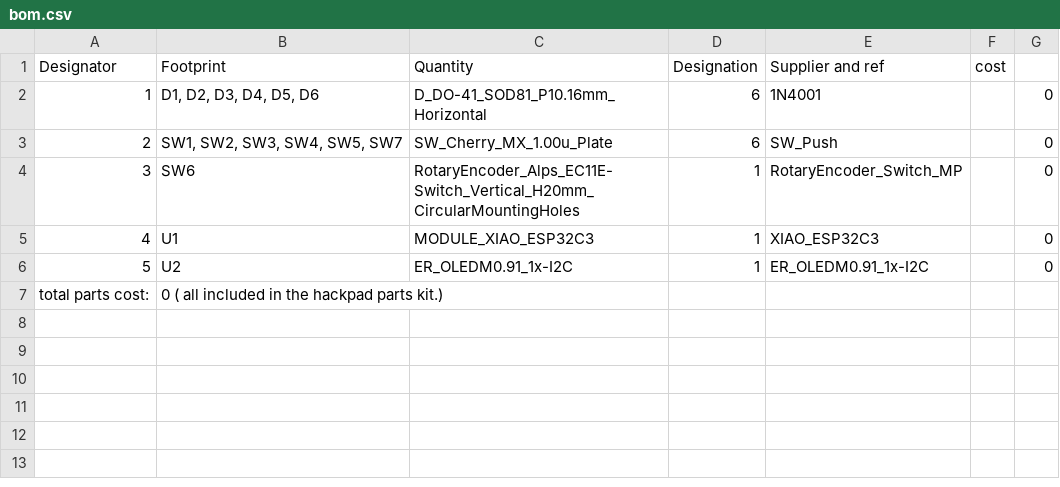
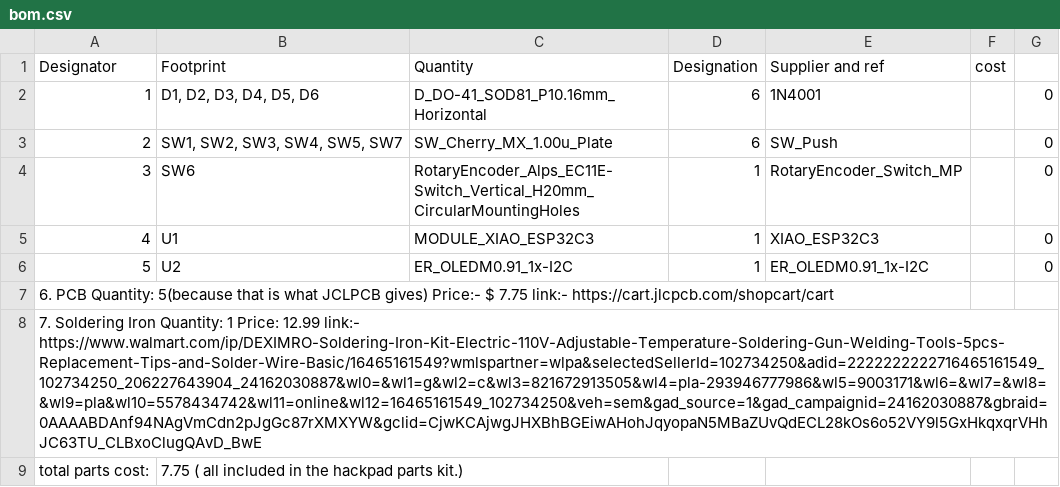
Before and after one commit to JP-code33/JP-s-Macropad, a CSV file: bom.csv, drawn as a sheet; addresses are those after the commit; the diff names each change by its address in the sheet, - before the commit and + after, or states it on an @@ line.

Commit message:
Modify bom.csv to include new components and pricing
Updated BOM with additional items and costs.

```diff
--- a/bom.csv
+++ b/bom.csv
+row 7: 6. PCB Quantity: 5(because that is what JCLPCB gives) Price:- $ 7.75 link:- https://cart.jlcpcb.com/shopcart/cart
+row 8: 7. Soldering Iron Quantity: 1 Price: 12.99 link:- https://www.walmart.com/ip/DEXIMRO-Soldering-Iron-Kit-Electric-110V-Adjustable-Temperature-Soldering-Gun-Welding-Tools-5pcs-Replacement-Tips-and-Solder-Wire-Basic/16465161549?wmlspartner=wlpa&selectedSellerId=102734250&adid=2222222222716465161549_102734250_206227643904_24162030887&wl0=&wl1=g&wl2=c&wl3=821672913505&wl4=pla-293946777986&wl5=9003171&wl6=&wl7=&wl8=&wl9=pla&wl10=5578434742&wl11=online&wl12=16465161549_102734250&veh=sem&gad_source=1&gad_campaignid=24162030887&gbraid=0AAAABDAnf94NAgVmCdn2pJgGc87rXMXYW&gclid=CjwKCAjwgJHXBhBGEiwAHohJqyopaN5MBaZUvQdECL28kOs6o52VY9l5GxHkqxqrVHhJC63TU_CLBxoClugQAvD_BwE
-B9 (Footprint): 0 ( all included in the hackpad parts kit.)
+B9 (Footprint): 7.75 ( all included in the hackpad parts kit.)
```
